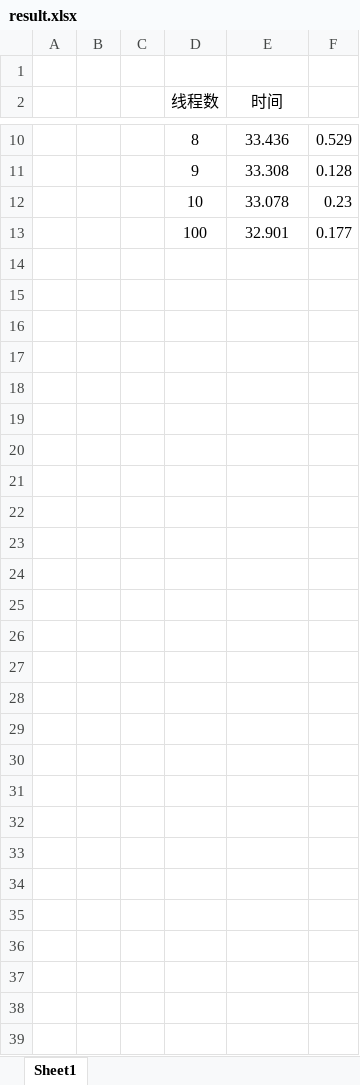
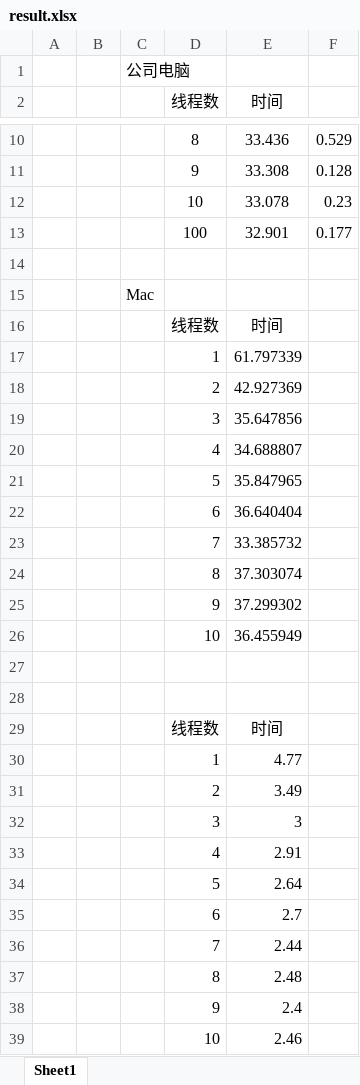
Before and after one commit to zhanglintc/tools-lite, an Excel workbook: misc/thread_efficiency/result.xlsx, sheet Sheet1, drawn as a sheet; only a part is shown, gaps mark what is left out; values as stored, in another font and other column widths than the file's, no borders; charts and pictures not drawn; the diff names each change by its address in the sheet, - before the commit and + after, or states it on an @@ line.

Commit message:
.gitignore & result

```diff
--- a/misc/thread_efficiency/result.xlsx (sheet Sheet1)
+++ b/misc/thread_efficiency/result.xlsx (sheet Sheet1)
-C1: (empty)
+C1: 公司电脑
+row 14: (empty)
+row 15:  |  | Mac
+row 16:  |  |  | 线程数 | 时间
+row 17:  |  |  | 1 | 61.797339
+row 18:  |  |  | 2 | 42.927369
+row 19:  |  |  | 3 | 35.647856
+row 20:  |  |  | 4 | 34.688807
+row 21:  |  |  | 5 | 35.847965
+row 22:  |  |  | 6 | 36.640404
+row 23:  |  |  | 7 | 33.385732
+row 24:  |  |  | 8 | 37.303074
+row 25:  |  |  | 9 | 37.299302
+row 26:  |  |  | 10 | 36.455949
+row 27: (empty)
+row 28: (empty)
+row 29:  |  |  | 线程数 | 时间
+row 30:  |  |  | 1 | 4.77
+row 31:  |  |  | 2 | 3.49
+row 32:  |  |  | 3 | 3
+row 33:  |  |  | 4 | 2.91
+row 34:  |  |  | 5 | 2.64
+row 35:  |  |  | 6 | 2.7
+row 36:  |  |  | 7 | 2.44
+row 37:  |  |  | 8 | 2.48
+row 38:  |  |  | 9 | 2.4
+row 39:  |  |  | 10 | 2.46
```
Also changed, not shown: charts or pictures, 1 other file.
